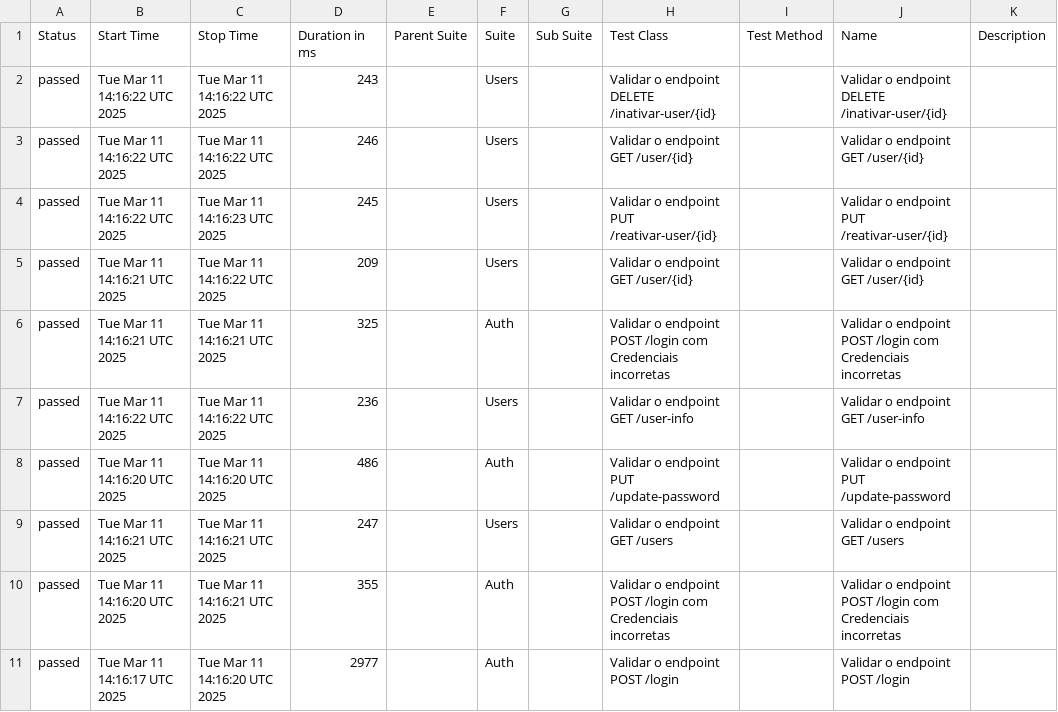
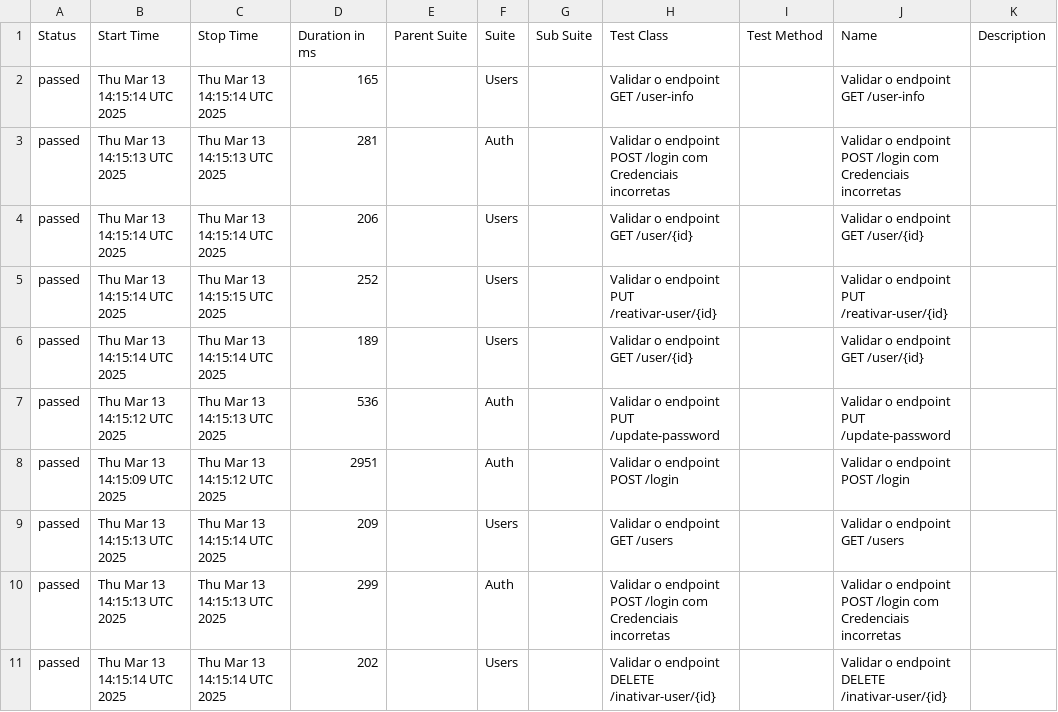
Before and after one commit to Pedrothh/automacao-api-rest-assured, a CSV file: data/suites.csv, drawn as a sheet.

```diff
--- a/data/suites.csv
+++ b/data/suites.csv
@@ -1,11 +1,11 @@
 "Status","Start Time","Stop Time","Duration in ms","Parent Suite","Suite","Sub Suite","Test Class","Test Method","Name","Description"
-"passed","Tue Mar 11 14:16:22 UTC 2025","Tue Mar 11 14:16:22 UTC 2025","243","","Users","","Validar o endpoint DELETE /inativar-user/{id}","","Validar o endpoint DELETE /inativar-user/{id}",""
-"passed","Tue Mar 11 14:16:22 UTC 2025","Tue Mar 11 14:16:22 UTC 2025","246","","Users","","Validar o endpoint GET /user/{id}","","Validar o endpoint GET /user/{id}",""
-"passed","Tue Mar 11 14:16:22 UTC 2025","Tue Mar 11 14:16:23 UTC 2025","245","","Users","","Validar o endpoint PUT /reativar-user/{id}","","Validar o endpoint PUT /reativar-user/{id}",""
-"passed","Tue Mar 11 14:16:21 UTC 2025","Tue Mar 11 14:16:22 UTC 2025","209","","Users","","Validar o endpoint GET /user/{id}","","Validar o endpoint GET /user/{id}",""
-"passed","Tue Mar 11 14:16:21 UTC 2025","Tue Mar 11 14:16:21 UTC 2025","325","","Auth","","Validar o endpoint POST /login com Credenciais incorretas","","Validar o endpoint POST /login com Credenciais incorretas",""
-"passed","Tue Mar 11 14:16:22 UTC 2025","Tue Mar 11 14:16:22 UTC 2025","236","","Users","","Validar o endpoint GET /user-info","","Validar o endpoint GET /user-info",""
-"passed","Tue Mar 11 14:16:20 UTC 2025","Tue Mar 11 14:16:20 UTC 2025","486","","Auth","","Validar o endpoint PUT /update-password","","Validar o endpoint PUT /update-password",""
-"passed","Tue Mar 11 14:16:21 UTC 2025","Tue Mar 11 14:16:21 UTC 2025","247","","Users","","Validar o endpoint GET /users","","Validar o endpoint GET /users",""
-"passed","Tue Mar 11 14:16:20 UTC 2025","Tue Mar 11 14:16:21 UTC 2025","355","","Auth","","Validar o endpoint POST /login com Credenciais incorretas","","Validar o endpoint POST /login com Credenciais incorretas",""
-"passed","Tue Mar 11 14:16:17 UTC 2025","Tue Mar 11 14:16:20 UTC 2025","2977","","Auth","","Validar o endpoint POST /login","","Validar o endpoint POST /login",""
+"passed","Thu Mar 13 14:15:14 UTC 2025","Thu Mar 13 14:15:14 UTC 2025","165","","Users","","Validar o endpoint GET /user-info","","Validar o endpoint GET /user-info",""
+"passed","Thu Mar 13 14:15:13 UTC 2025","Thu Mar 13 14:15:13 UTC 2025","281","","Auth","","Validar o endpoint POST /login com Credenciais incorretas","","Validar o endpoint POST /login com Credenciais incorretas",""
+"passed","Thu Mar 13 14:15:14 UTC 2025","Thu Mar 13 14:15:14 UTC 2025","206","","Users","","Validar o endpoint GET /user/{id}","","Validar o endpoint GET /user/{id}",""
+"passed","Thu Mar 13 14:15:14 UTC 2025","Thu Mar 13 14:15:15 UTC 2025","252","","Users","","Validar o endpoint PUT /reativar-user/{id}","","Validar o endpoint PUT /reativar-user/{id}",""
+"passed","Thu Mar 13 14:15:14 UTC 2025","Thu Mar 13 14:15:14 UTC 2025","189","","Users","","Validar o endpoint GET /user/{id}","","Validar o endpoint GET /user/{id}",""
+"passed","Thu Mar 13 14:15:12 UTC 2025","Thu Mar 13 14:15:13 UTC 2025","536","","Auth","","Validar o endpoint PUT /update-password","","Validar o endpoint PUT /update-password",""
+"passed","Thu Mar 13 14:15:09 UTC 2025","Thu Mar 13 14:15:12 UTC 2025","2951","","Auth","","Validar o endpoint POST /login","","Validar o endpoint POST /login",""
+"passed","Thu Mar 13 14:15:13 UTC 2025","Thu Mar 13 14:15:14 UTC 2025","209","","Users","","Validar o endpoint GET /users","","Validar o endpoint GET /users",""
+"passed","Thu Mar 13 14:15:13 UTC 2025","Thu Mar 13 14:15:13 UTC 2025","299","","Auth","","Validar o endpoint POST /login com Credenciais incorretas","","Validar o endpoint POST /login com Credenciais incorretas",""
+"passed","Thu Mar 13 14:15:14 UTC 2025","Thu Mar 13 14:15:14 UTC 2025","202","","Users","","Validar o endpoint DELETE /inativar-user/{id}","","Validar o endpoint DELETE /inativar-user/{id}",""
```
Also changed, not shown: data/behaviors.csv, 48 other files.
